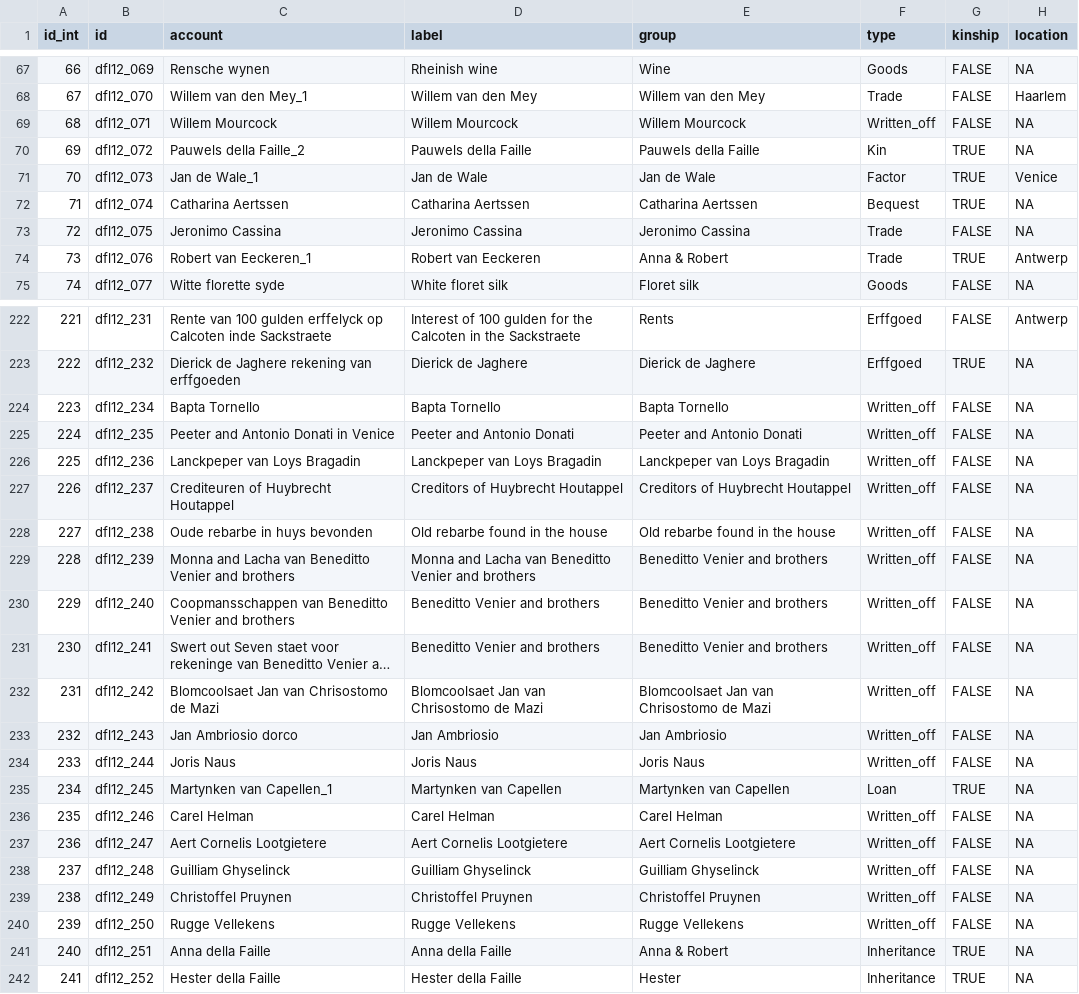
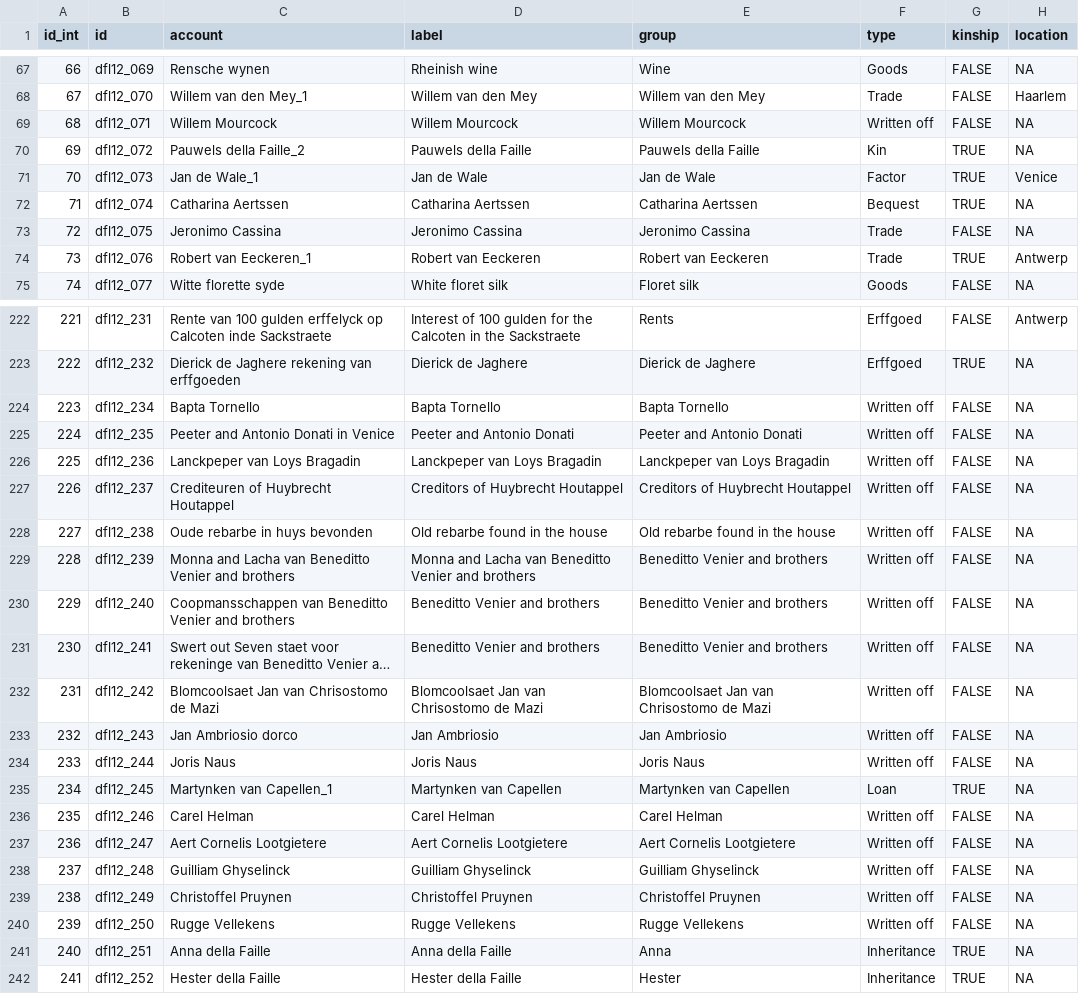
Before and after one commit to jessesadler/jdo-sterfhuis, a CSV file: data/accounts.csv, drawn as a sheet; only a part is shown, gaps mark what is left out; long unchanged cells end in …; the diff covers the shown part only; the diff names each change by its address in the sheet, - before the commit and + after, or states it on an @@ line.

```diff
--- a/data/accounts.csv
+++ b/data/accounts.csv
-F69 (type): Written_off
+F69 (type): Written off
-E74 (group): Anna & Robert
+E74 (group): Robert van Eeckeren
-F224:F234 (type): Written_off
+F224:F234 (type): Written off
-F236:F240 (type): Written_off
+F236:F240 (type): Written off
-E241 (group): Anna & Robert
+E241 (group): Anna
```
Also changed, not shown: 34 edited cells elsewhere in this file, 11 other files.
